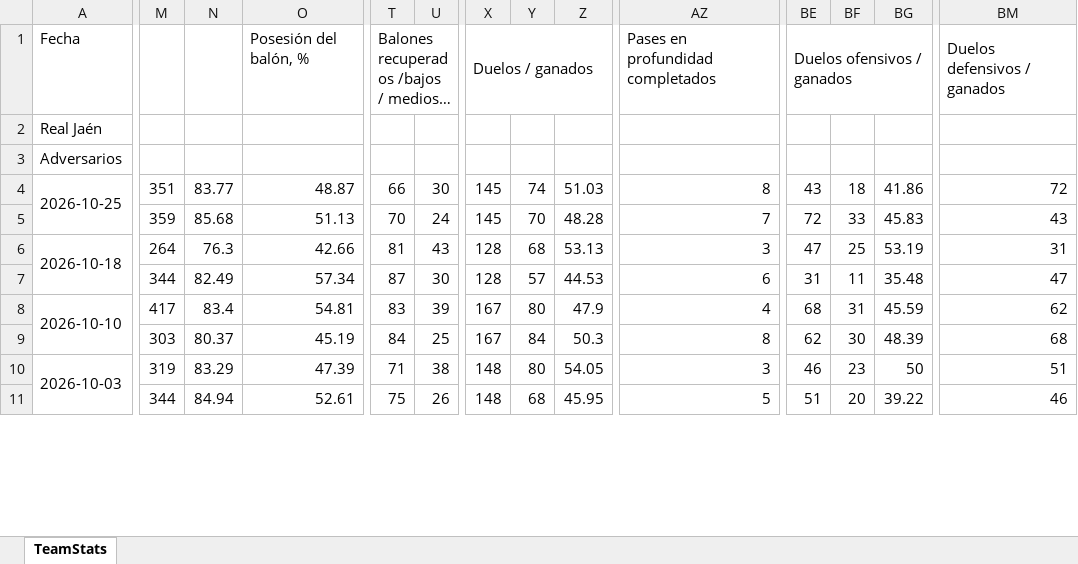
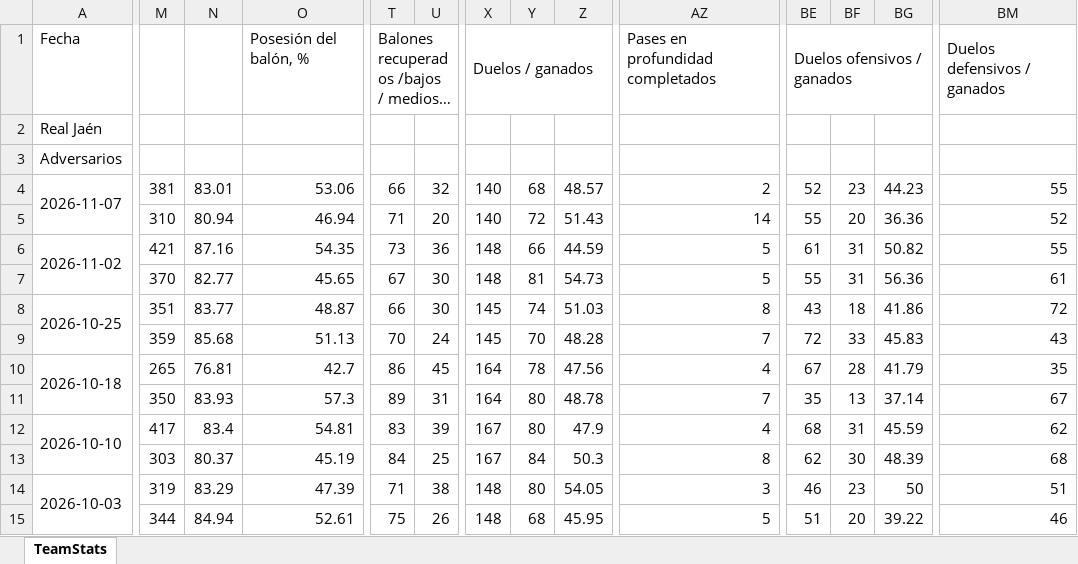
Before and after one commit to vceazurita-ship-it/Real-Madrid-Castilla-26-27, an Excel workbook: public/data/wys/Team Stats Real Jaén.xlsx, sheet TeamStats, drawn as a sheet; only a part is shown, gaps mark what is left out; long unchanged cells end in …; values as stored, in another font and other column widths than the file's, no borders; addresses are those after the commit; rows hold the shown columns only; the diff covers the shown part only; the diff names each change by its address in the sheet, - before the commit and + after, or states it on an @@ line.

```diff
--- a/public/data/wys/Team Stats Real Jaén.xlsx (sheet TeamStats)
+++ b/public/data/wys/Team Stats Real Jaén.xlsx (sheet TeamStats)
+row 4: 2026-11-07 | 381 | 83.01 | 53.06 | 66 | 32 | 140 | 68 | 48.57 | 2 | 52 | 23 | 44.23 | 55
+row 5:  | 310 | 80.94 | 46.94 | 71 | 20 | 140 | 72 | 51.43 | 14 | 55 | 20 | 36.36 | 52
+row 6: 2026-11-02 | 421 | 87.16 | 54.35 | 73 | 36 | 148 | 66 | 44.59 | 5 | 61 | 31 | 50.82 | 55
+row 7:  | 370 | 82.77 | 45.65 | 67 | 30 | 148 | 81 | 54.73 | 5 | 55 | 31 | 56.36 | 61
-M10: 264
+M10: 265
-N10: 76.3
+N10: 76.81
-O10: 42.66
+O10: 42.7
-T10: 81
+T10: 86
-U10: 43
+U10: 45
-X10:X11: 128
+X10:X11: 164
-Y10: 68
+Y10: 78
-Z10: 53.13
+Z10: 47.56
-AZ10: 3
+AZ10: 4
-BE10: 47
+BE10: 67
-BF10: 25
+BF10: 28
-BG10: 53.19
+BG10: 41.79
-BM10: 31
+BM10: 35
-M11: 344
+M11: 350
-N11: 82.49
+N11: 83.93
-O11: 57.34
+O11: 57.3
-T11: 87
+T11: 89
-U11: 30
+U11: 31
-Y11: 57
+Y11: 80
-Z11: 44.53
+Z11: 48.78
-AZ11: 6
+AZ11: 7
-BE11: 31
+BE11: 35
-BF11: 11
+BF11: 13
-BG11: 35.48
+BG11: 37.14
-BM11: 47
+BM11: 67
```
Also changed, not shown: 64 edited cells elsewhere in this sheet, public/data/wys/Player Stats 2.xlsx, public/data/wys/Player Stats 3.xlsx, 26 other files.
